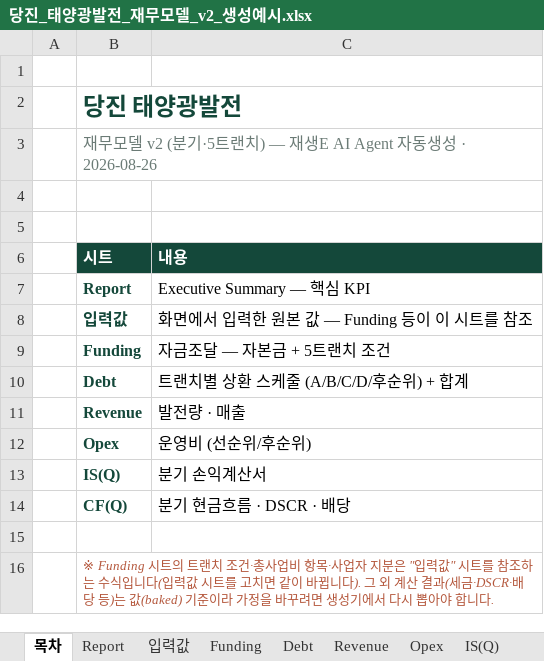
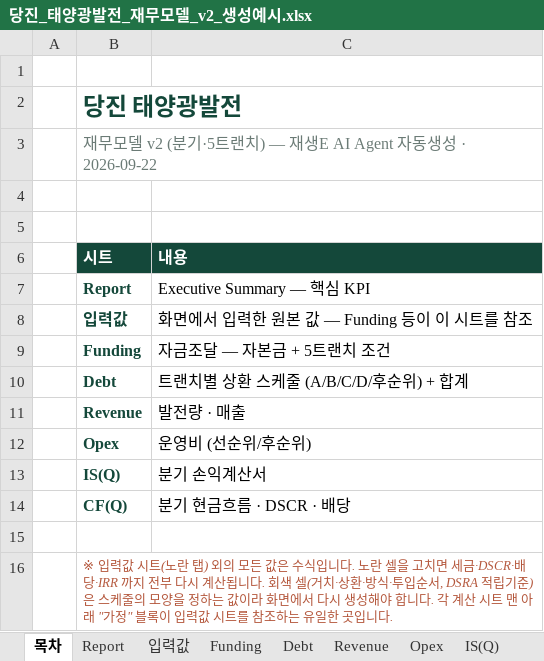
Before and after one commit to chldusrud14-rgb/financial_model_v1, an Excel workbook: dist/당진_태양광발전_재무모델_v2_생성예시.xlsx, sheet 목차, drawn as a sheet; values as stored, in another font and other column widths than the file's, no borders; the diff names each change by its address in the sheet, - before the commit and + after, or states it on an @@ line.

```diff
--- a/dist/당진_태양광발전_재무모델_v2_생성예시.xlsx (sheet 목차)
+++ b/dist/당진_태양광발전_재무모델_v2_생성예시.xlsx (sheet 목차)
-B3 (시트): …생성 · 2026-08-26
+B3 (시트): …생성 · 2026-09-22
-B16 (시트): ※ Funding 시트의 트랜치 조건·총사업비 항목·사업자 지분은 "입력값" 시트를 참조하는 수식입니다(입력값 시트를 고치면 같이 바뀝니다). 그 외 계산 결과(세금·DSCR·배당 등)는 값(baked) 기준이라 가정을 바꾸려면 생성기에서 다시 뽑아야 합니다.
+B16 (시트): ※ 입력값 시트(노란 탭) 외의 모든 값은 수식입니다. 노란 셀을 고치면 세금·DSCR·배당·IRR 까지 전부 다시 계산됩니다. 회색 셀(거치·상환·방식·투입순서, DSRA 적립기준)은 스케줄의 모양을 정하는 값이라 화면에서 다시 생성해야 합니다. 각 계산 시트 맨 아래 "가정" 블록이 입력값 시트를 참조하는 유일한 곳입니다.
```
Also changed, not shown: sheet CF(Q), sheet Debt, sheet 입력값, sheet Revenue, sheet IS(Q), sheet Opex, 1 more sheet, formulas that keep their value, contract/sample-output.xlsx, e2e_t1.xlsx, 23 other files.
